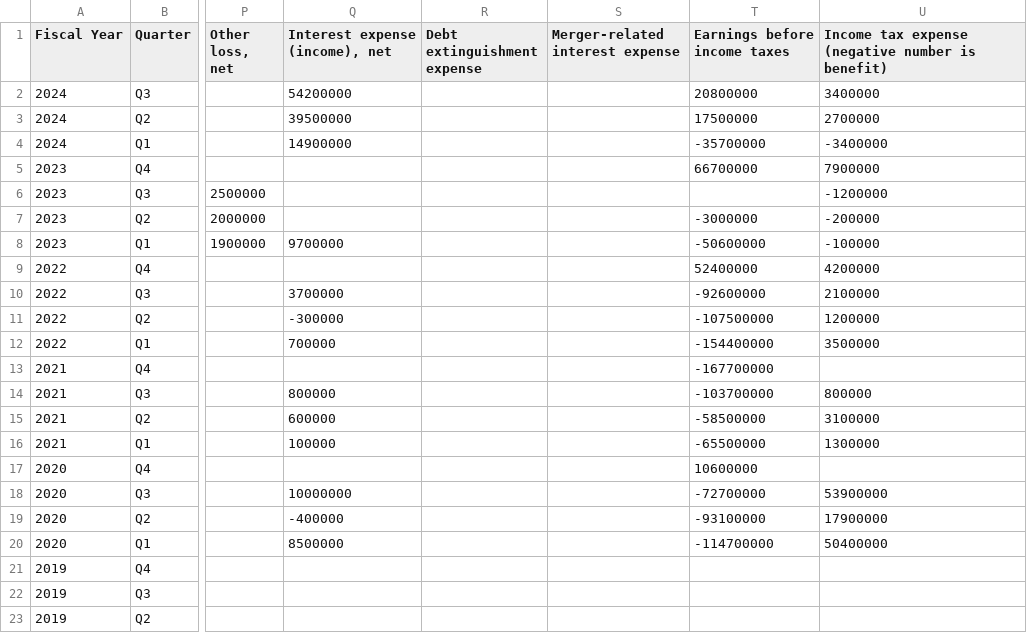
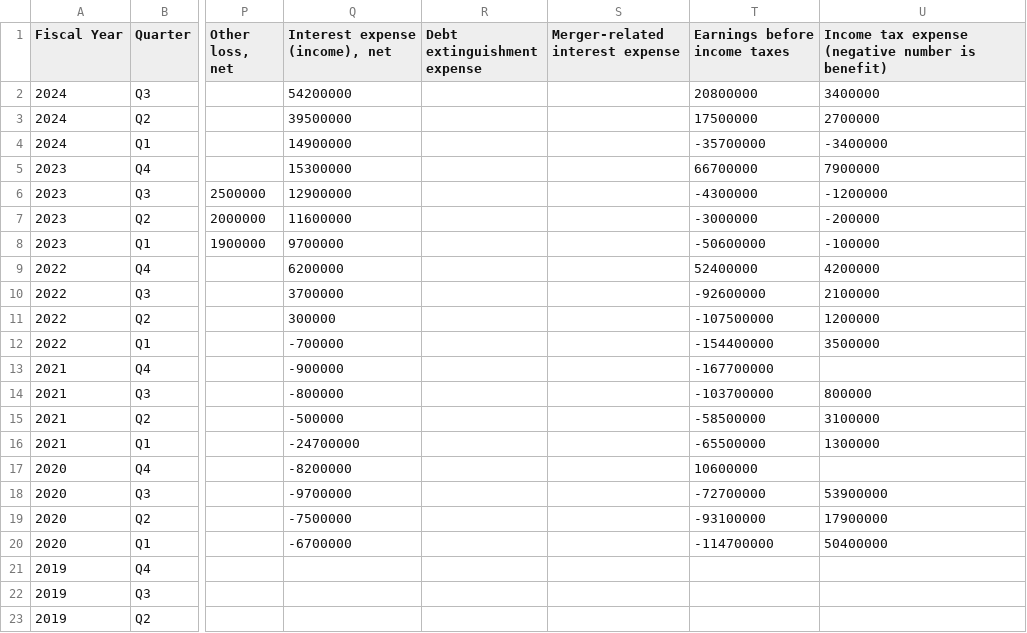
Before and after one commit to gmewikiorg/gme-wiki, a CSV file: public/assets/data/10q_filings-2024-09-10.csv, drawn as a sheet; only a part is shown, gaps mark what is left out; the diff names each change by its address in the sheet, - before the commit and + after, or states it on an @@ line.

```diff
--- a/public/assets/data/10q_filings-2024-09-10.csv
+++ b/public/assets/data/10q_filings-2024-09-10.csv
-Q5 (Interest expense (income), net): (empty)
+Q5 (Interest expense (income), net): 15300000
-Q6 (Interest expense (income), net): (empty)
+Q6 (Interest expense (income), net): 12900000
-T6 (Earnings before income taxes): (empty)
+T6 (Earnings before income taxes): -4300000
-Q7 (Interest expense (income), net): (empty)
+Q7 (Interest expense (income), net): 11600000
-Q9 (Interest expense (income), net): (empty)
+Q9 (Interest expense (income), net): 6200000
-Q11 (Interest expense (income), net): -300000
+Q11 (Interest expense (income), net): 300000
-Q12 (Interest expense (income), net): 700000
+Q12 (Interest expense (income), net): -700000
-Q13 (Interest expense (income), net): (empty)
+Q13 (Interest expense (income), net): -900000
-Q14 (Interest expense (income), net): 800000
+Q14 (Interest expense (income), net): -800000
-Q15 (Interest expense (income), net): 600000
+Q15 (Interest expense (income), net): -500000
-Q16 (Interest expense (income), net): 100000
+Q16 (Interest expense (income), net): -24700000
-Q17 (Interest expense (income), net): (empty)
+Q17 (Interest expense (income), net): -8200000
-Q18 (Interest expense (income), net): 10000000
+Q18 (Interest expense (income), net): -9700000
-Q19 (Interest expense (income), net): -400000
+Q19 (Interest expense (income), net): -7500000
-Q20 (Interest expense (income), net): 8500000
+Q20 (Interest expense (income), net): -6700000
```
Also changed, not shown: public/assets/data/10k_filings-2024-06-11.csv, 16 other files.
